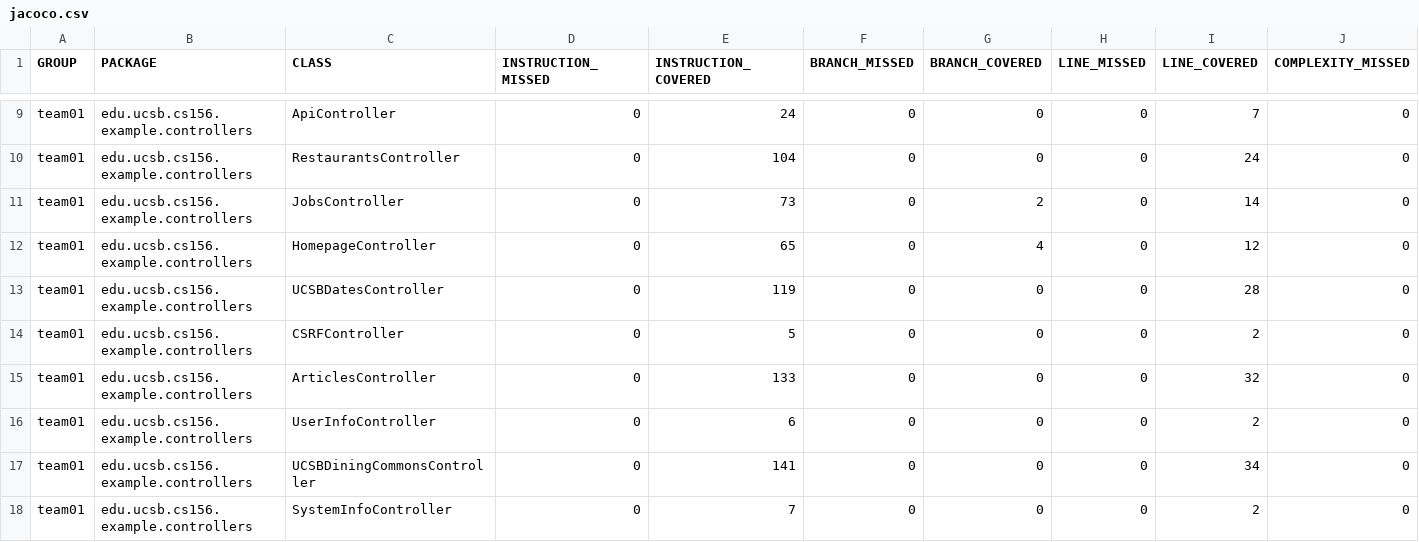
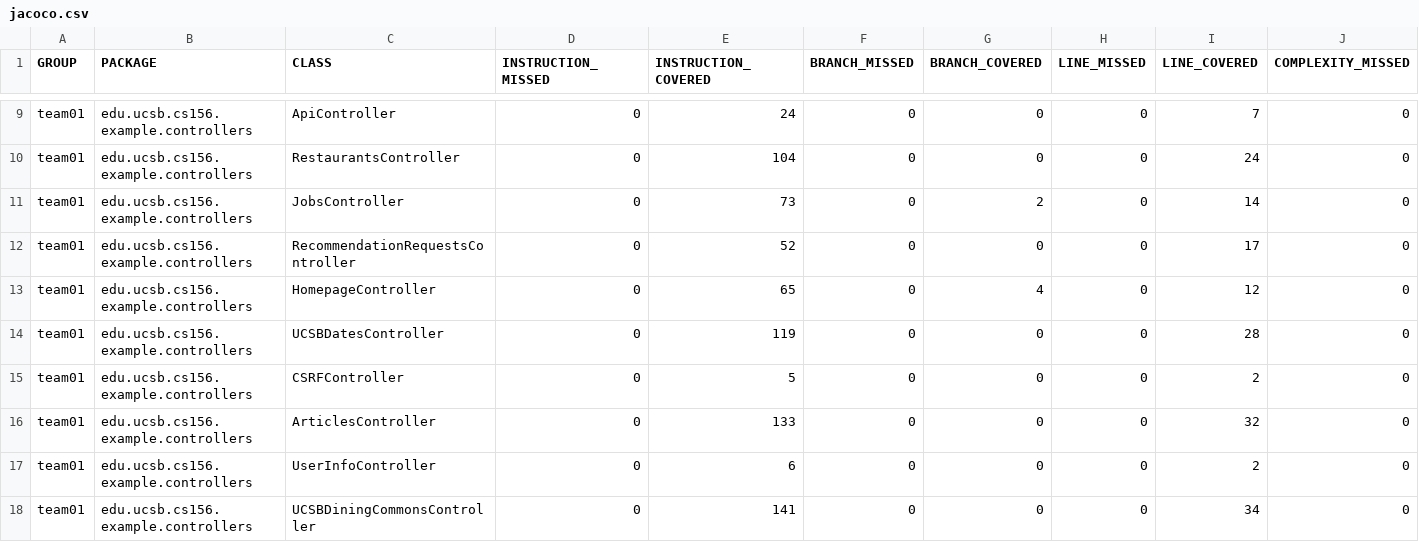
Before and after one commit to ucsb-cs156-s26/team01-s26-07, a CSV file: jacoco/jacoco.csv, drawn as a sheet; only a part is shown, gaps mark what is left out; the shorter side is filled out with more unchanged rows; rows hold the shown columns only; the diff names each change by its address in the sheet, - before the commit and + after, or states it on an @@ line.

Commit message:
Deploying to gh-pages from @ ucsb-cs156-s26/team01-s26-07@fbee424cd7bd71765821da8bf6a9d02eea8930dd 🚀

```diff
--- a/jacoco/jacoco.csv
+++ b/jacoco/jacoco.csv
+row 12: team01 | edu.ucsb.cs156.example.controllers | RecommendationRequestsController | 0 | 52 | 0 | 0 | 0 | 17 | 0
```
Also changed, not shown: 7 other files.
